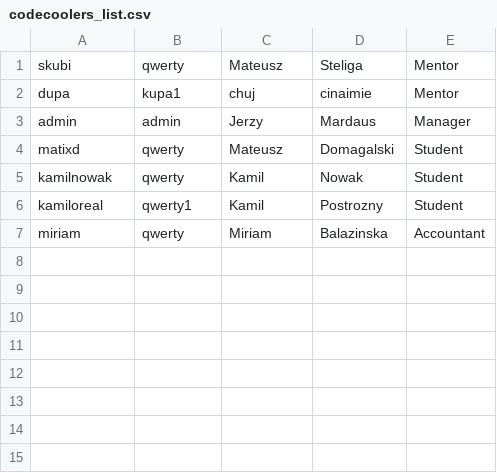
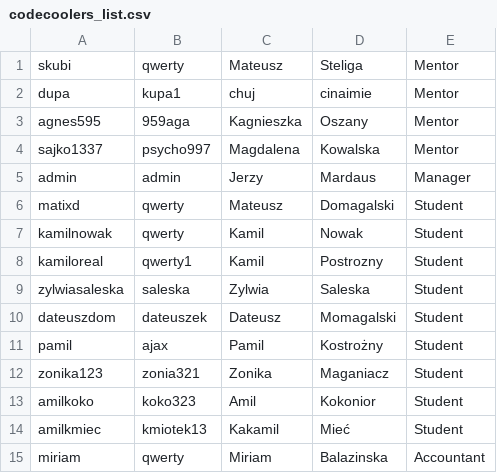
Before and after one commit to pfolus/cms_system_python, a CSV file: csv_databases/codecoolers_list.csv, drawn as a sheet; the diff names each change by its address in the sheet, - before the commit and + after, or states it on an @@ line.

```diff
--- a/csv_databases/codecoolers_list.csv
+++ b/csv_databases/codecoolers_list.csv
+row 3: agnes595 | 959aga | Kagnieszka | Oszany | Mentor
+row 4: sajko1337 | psycho997 | Magdalena | Kowalska | Mentor
+row 9: zylwiasaleska | saleska | Zylwia | Saleska | Student
+row 10: dateuszdom | dateuszek | Dateusz | Momagalski | Student
+row 11: pamil | ajax | Pamil | Kostrożny | Student
+row 12: zonika123 | zonia321 | Zonika | Maganiacz | Student
+row 13: amilkoko | koko323 | Amil | Kokonior | Student
+row 14: amilkmiec | kmiotek13 | Kakamil | Mieć | Student
```
Also changed, not shown: csv_databases/assingments.csv, 2 other files.
